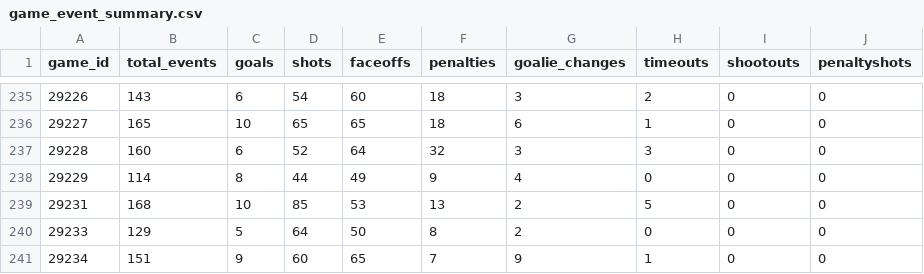
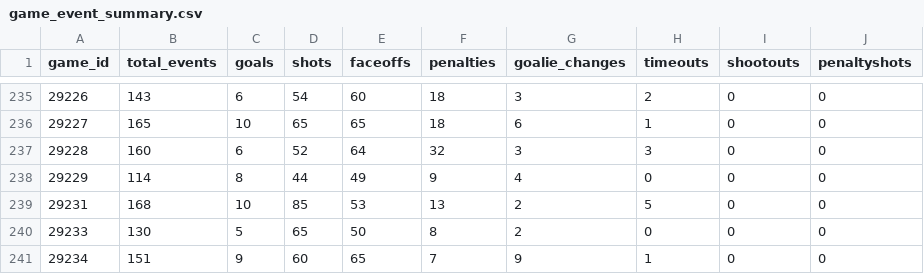
Before and after one commit to NoahCornish/IceIndex, a CSV file: data/games/2026-27/game_event_summary.csv, drawn as a sheet; only a part is shown, gaps mark what is left out.

```diff
--- a/data/games/2026-27/game_event_summary.csv
+++ b/data/games/2026-27/game_event_summary.csv
@@ -239,3 +239,3 @@
 "29231",168,10,85,53,13,2,5,0,0
-"29233",129,5,64,50,8,2,0,0,0
+"29233",130,5,65,50,8,2,0,0,0
 "29234",151,9,60,65,7,9,1,0,0
```
Also changed, not shown: data/games/2026-27/game_goalie_stats.csv, data/games/2026-27/official_game_metadata.csv, 18 other files.
